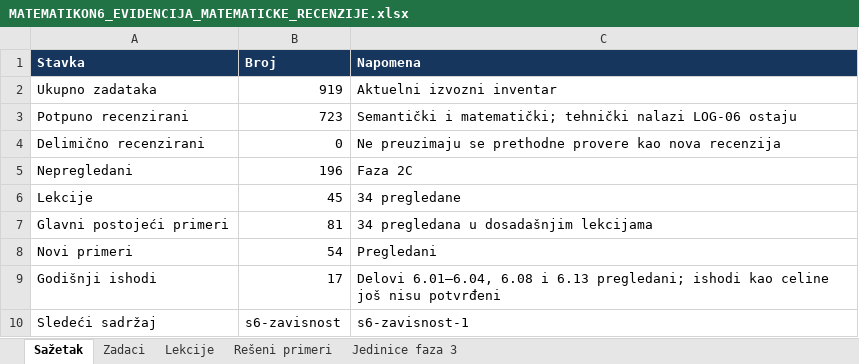
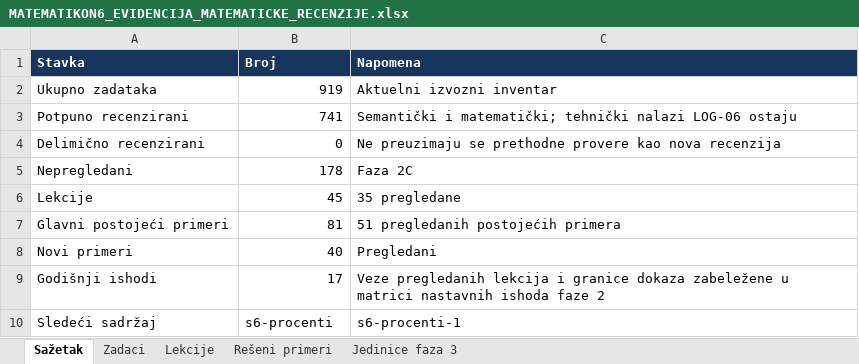
Before and after one commit to Milosprofessor/matematikon6-8, an Excel workbook: MATEMATIKON6_EVIDENCIJA_MATEMATICKE_RECENZIJE.xlsx, sheet Sažetak, drawn as a sheet; values as stored, in another font and other column widths than the file's, no borders; table styles not drawn; the diff names each change by its address in the sheet, - before the commit and + after, or states it on an @@ line.

```diff
--- a/MATEMATIKON6_EVIDENCIJA_MATEMATICKE_RECENZIJE.xlsx (sheet Sažetak)
+++ b/MATEMATIKON6_EVIDENCIJA_MATEMATICKE_RECENZIJE.xlsx (sheet Sažetak)
-B3 (Broj): 723
+B3 (Broj): 741
-B5 (Broj): 196
+B5 (Broj): 178
-C6 (Napomena): 34 pregledane
+C6 (Napomena): 35 pregledane
-C7 (Napomena): 34 pregledana u dosadašnjim lekcijama
+C7 (Napomena): 51 pregledanih postojećih primera
-B8 (Broj): 54
+B8 (Broj): 40
-C9 (Napomena): Delovi 6.01–6.04, 6.08 i 6.13 pregledani; ishodi kao celine još nisu potvrđeni
+C9 (Napomena): Veze pregledanih lekcija i granice dokaza zabeležene u matrici nastavnih ishoda faze 2
-B10 (Broj): s6-zavisnost
+B10 (Broj): s6-procenti
-C10 (Napomena): s6-zavisnost-1
+C10 (Napomena): s6-procenti-1
```
Also changed, not shown: sheet Zadaci, sheet Rešeni primeri, sheet Lekcije, MATEMATIKON6_8_MATRICA_NASTAVNIH_ISHODA_FAZA_2.xlsx, MATEMATIKON6_8_REGISTAR_GRESAKA_FAZA_2.xlsx, 11 other files.
